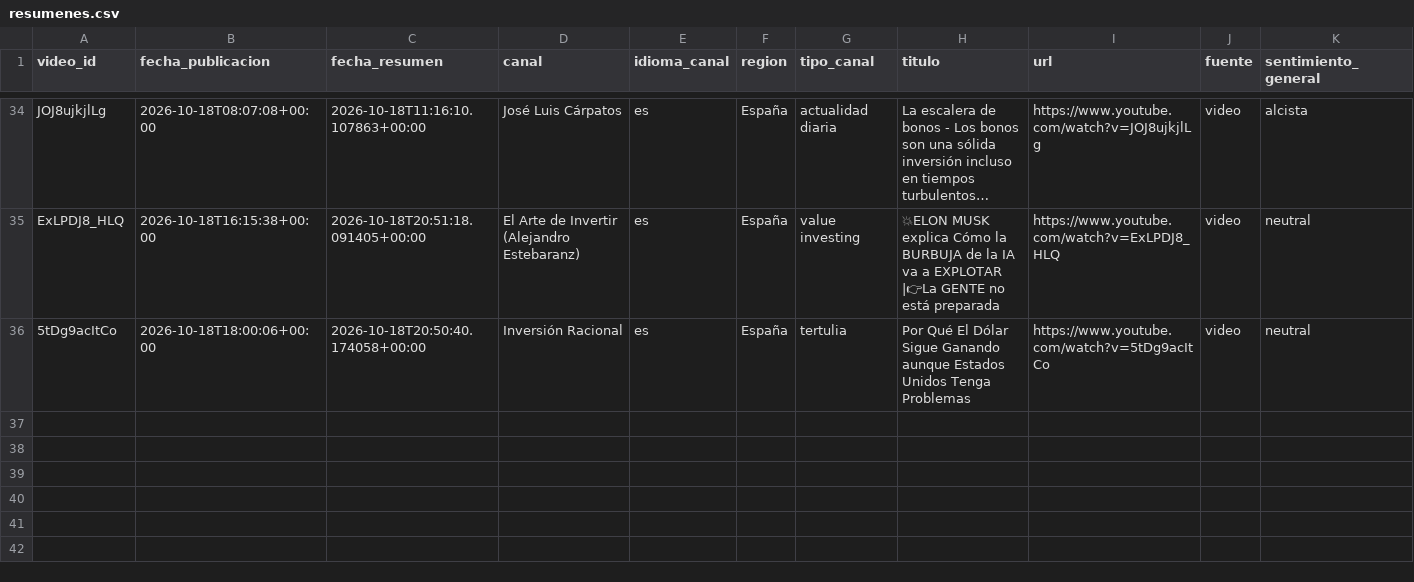
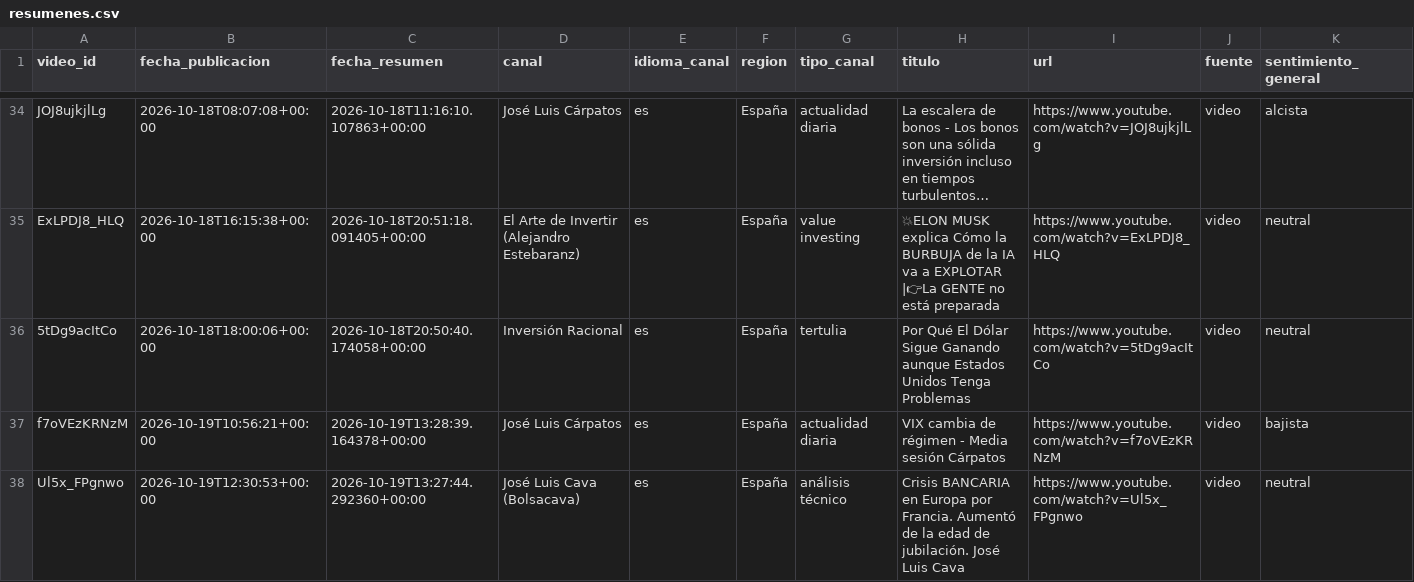
Before and after one commit to jmtroyano/resumenes-youtube, a CSV file: data/resumenes.csv, drawn as a sheet; only a part is shown, gaps mark what is left out; long unchanged cells end in …; rows hold the shown columns only; the diff names each change by its address in the sheet, - before the commit and + after, or states it on an @@ line.

```diff
--- a/data/resumenes.csv
+++ b/data/resumenes.csv
+row 37: f7oVEzKRNzM | 2026-10-19T10:56:21+00:00 | 2026-10-19T13:28:39.164378+00:00 | José Luis Cárpatos | es | España | actualidad diaria | VIX cambia de régimen - Media sesión Cárpatos | https://www.youtube.com/watch?v=f7oVEzKRNzM | video | bajista
+row 38: Ul5x_FPgnwo | 2026-10-19T12:30:53+00:00 | 2026-10-19T13:27:44.292360+00:00 | José Luis Cava (Bolsacava) | es | España | análisis técnico | Crisis BANCARIA en Europa por Francia. Aumentó de la edad de jubilación. José Luis Cava | https://www.youtube.com/watch?v=Ul5x_FPgnwo | video | neutral
```
Also changed, not shown: data/sentimiento_por_tema.csv, 3 other files.
